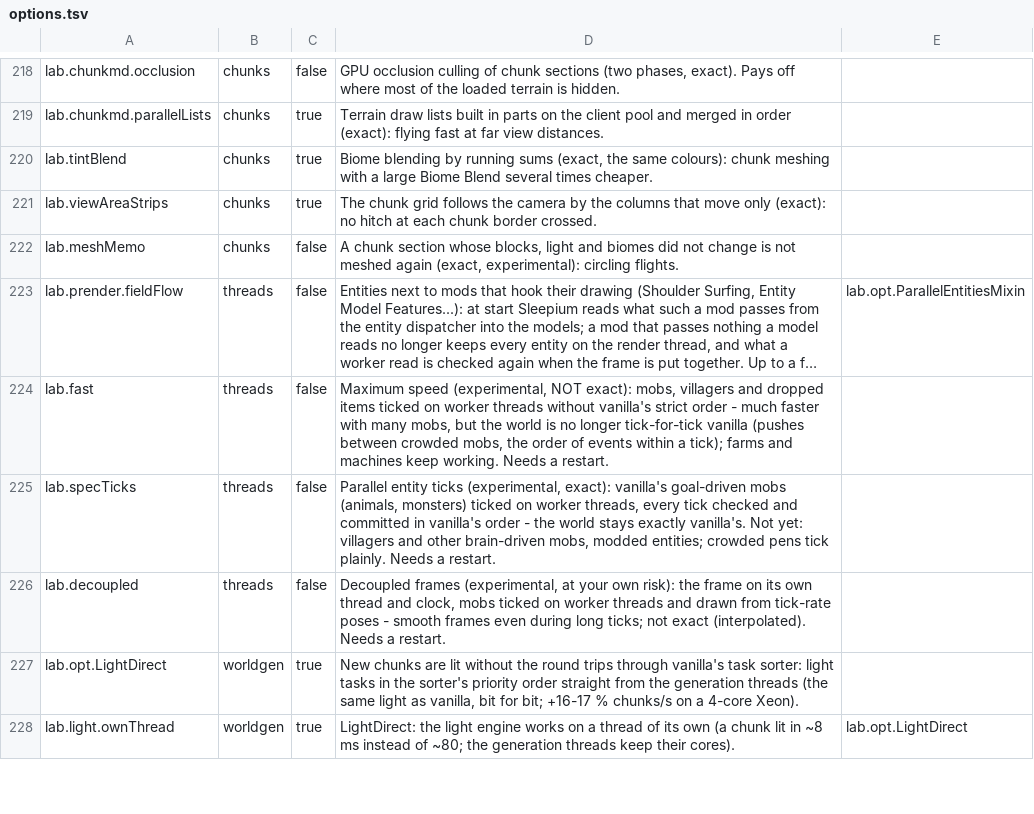
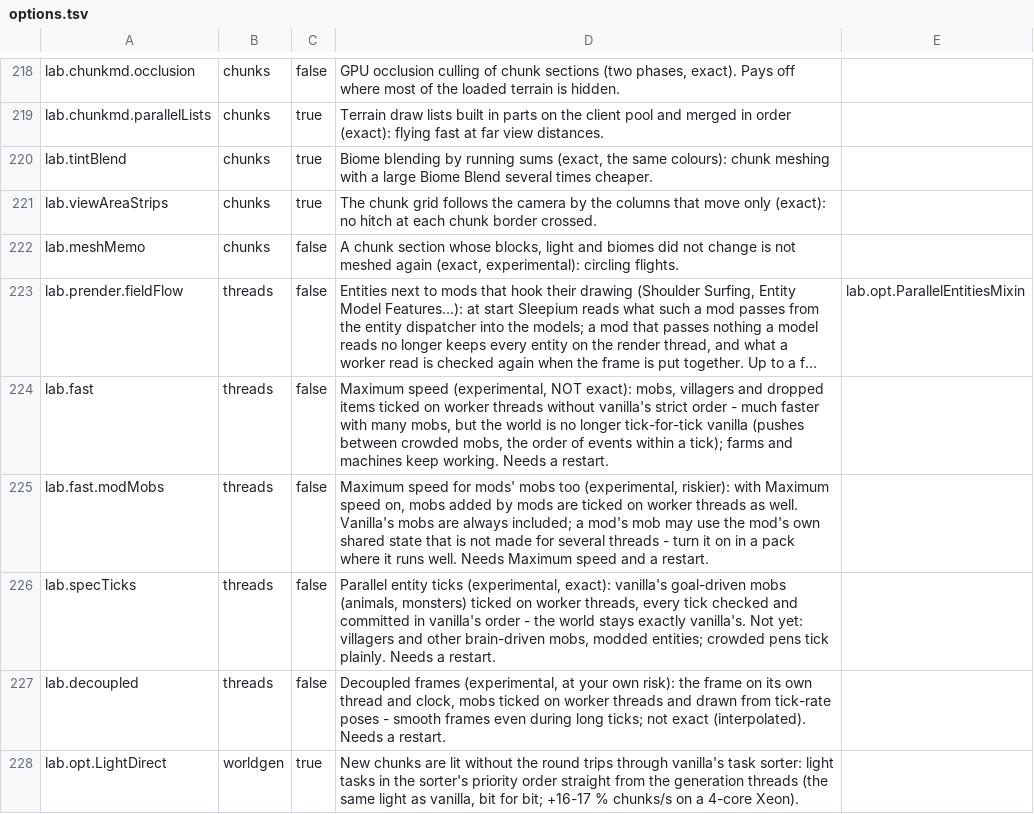
Before and after one commit to ha7gawa/sleepium, a TSV file: src/main/resources/assets/sleepium/options.tsv, drawn as a sheet; only a part is shown, gaps mark what is left out; the shorter side is filled out with more unchanged rows; long unchanged cells end in …; the diff names each change by its address in the sheet, - before the commit and + after, or states it on an @@ line.

```diff
--- a/src/main/resources/assets/sleepium/options.tsv
+++ b/src/main/resources/assets/sleepium/options.tsv
+row 225: lab.fast.modMobs | threads | false | Maximum speed for mods' mobs too (experimental, riskier): with Maximum speed on, mobs added by mods are ticked on worker threads as well. Vanilla's mobs are always included; a mod's mob may use the mod's own shared state that is not made for several threads - turn it on in a pack where it runs well. Needs Maximum speed and a restart.
```
Also changed, not shown: 1 other file.
